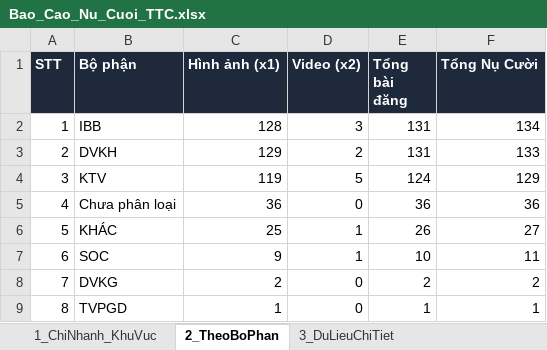
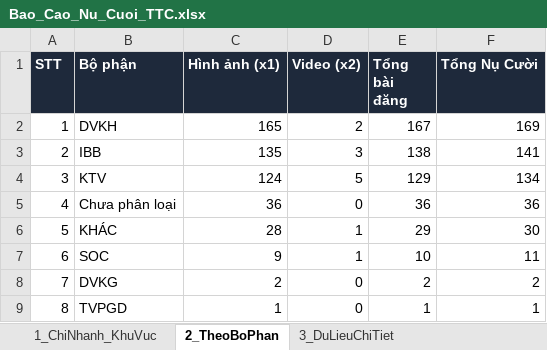
Before and after one commit to tanvuongisme/hopthoigian-ttc, an Excel workbook: Bao_Cao_Nu_Cuoi_TTC.xlsx, sheet 2_TheoBoPhan, drawn as a sheet; values as stored, in another font and other column widths than the file's, no borders; the diff names each change by its address in the sheet, - before the commit and + after, or states it on an @@ line.

```diff
--- a/Bao_Cao_Nu_Cuoi_TTC.xlsx (sheet 2_TheoBoPhan)
+++ b/Bao_Cao_Nu_Cuoi_TTC.xlsx (sheet 2_TheoBoPhan)
-B2 (Bộ phận): IBB
+B2 (Bộ phận): DVKH
-C2 (Hình ảnh (x1)): 128
+C2 (Hình ảnh (x1)): 165
-D2 (Video (x2)): 3
+D2 (Video (x2)): 2
-E2 (Tổng bài đăng): 131
+E2 (Tổng bài đăng): 167
-F2 (Tổng Nụ Cười): 134
+F2 (Tổng Nụ Cười): 169
-B3 (Bộ phận): DVKH
+B3 (Bộ phận): IBB
-C3 (Hình ảnh (x1)): 129
+C3 (Hình ảnh (x1)): 135
-D3 (Video (x2)): 2
+D3 (Video (x2)): 3
-E3 (Tổng bài đăng): 131
+E3 (Tổng bài đăng): 138
-F3 (Tổng Nụ Cười): 133
+F3 (Tổng Nụ Cười): 141
-C4 (Hình ảnh (x1)): 119
+C4 (Hình ảnh (x1)): 124
-E4 (Tổng bài đăng): 124
+E4 (Tổng bài đăng): 129
-F4 (Tổng Nụ Cười): 129
+F4 (Tổng Nụ Cười): 134
-C6 (Hình ảnh (x1)): 25
+C6 (Hình ảnh (x1)): 28
-E6 (Tổng bài đăng): 26
+E6 (Tổng bài đăng): 29
-F6 (Tổng Nụ Cười): 27
+F6 (Tổng Nụ Cười): 30
```
Also changed, not shown: sheet 3_DuLieuChiTiet, sheet 1_ChiNhanh_KhuVuc, 3 other files.
